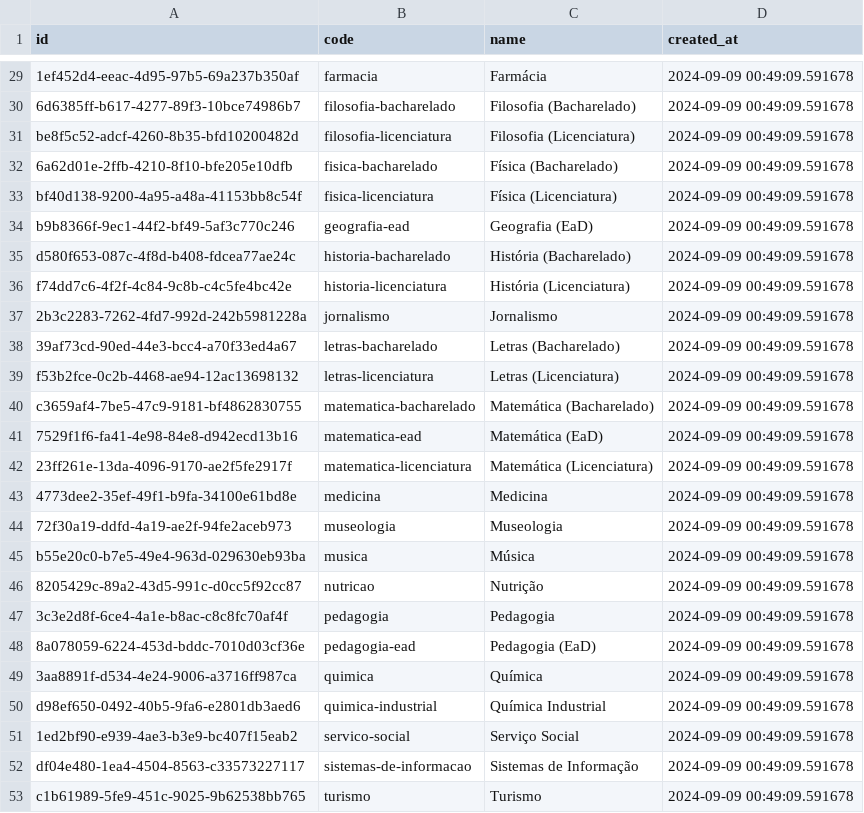
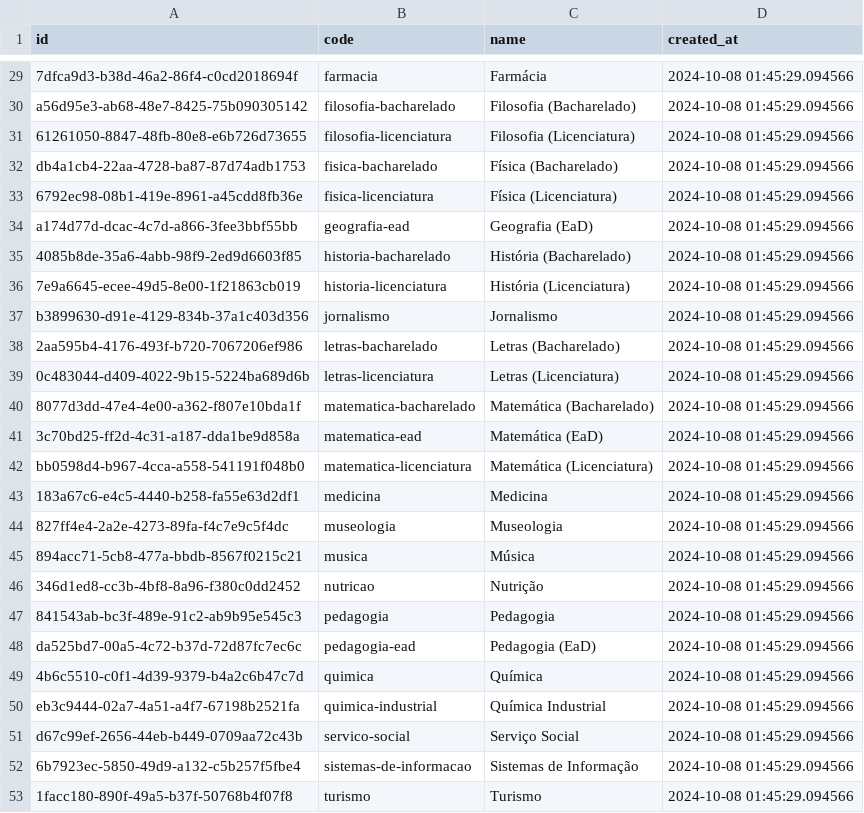
Before and after one commit to joaomarcostg/grade-ufop-scrapper, a CSV file: tables/course.csv, drawn as a sheet; only a part is shown, gaps mark what is left out; the diff covers the shown part only; the diff names each change by its address in the sheet, - before the commit and + after, or states it on an @@ line.

```diff
--- a/tables/course.csv
+++ b/tables/course.csv
-A29 (id): 1ef452d4-eeac-4d95-97b5-69a237b350af
+A29 (id): 7dfca9d3-b38d-46a2-86f4-c0cd2018694f
-D29:D53 (created_at): 2024-09-09 00:49:09.591678
+D29:D53 (created_at): 2024-10-08 01:45:29.094566
-A30 (id): 6d6385ff-b617-4277-89f3-10bce74986b7
+A30 (id): a56d95e3-ab68-48e7-8425-75b090305142
-A31 (id): be8f5c52-adcf-4260-8b35-bfd10200482d
+A31 (id): 61261050-8847-48fb-80e8-e6b726d73655
-A32 (id): 6a62d01e-2ffb-4210-8f10-bfe205e10dfb
+A32 (id): db4a1cb4-22aa-4728-ba87-87d74adb1753
-A33 (id): bf40d138-9200-4a95-a48a-41153bb8c54f
+A33 (id): 6792ec98-08b1-419e-8961-a45cdd8fb36e
-A34 (id): b9b8366f-9ec1-44f2-bf49-5af3c770c246
+A34 (id): a174d77d-dcac-4c7d-a866-3fee3bbf55bb
-A35 (id): d580f653-087c-4f8d-b408-fdcea77ae24c
+A35 (id): 4085b8de-35a6-4abb-98f9-2ed9d6603f85
-A36 (id): f74dd7c6-4f2f-4c84-9c8b-c4c5fe4bc42e
+A36 (id): 7e9a6645-ecee-49d5-8e00-1f21863cb019
-A37 (id): 2b3c2283-7262-4fd7-992d-242b5981228a
+A37 (id): b3899630-d91e-4129-834b-37a1c403d356
-A38 (id): 39af73cd-90ed-44e3-bcc4-a70f33ed4a67
+A38 (id): 2aa595b4-4176-493f-b720-7067206ef986
-A39 (id): f53b2fce-0c2b-4468-ae94-12ac13698132
+A39 (id): 0c483044-d409-4022-9b15-5224ba689d6b
-A40 (id): c3659af4-7be5-47c9-9181-bf4862830755
+A40 (id): 8077d3dd-47e4-4e00-a362-f807e10bda1f
-A41 (id): 7529f1f6-fa41-4e98-84e8-d942ecd13b16
+A41 (id): 3c70bd25-ff2d-4c31-a187-dda1be9d858a
-A42 (id): 23ff261e-13da-4096-9170-ae2f5fe2917f
+A42 (id): bb0598d4-b967-4cca-a558-541191f048b0
-A43 (id): 4773dee2-35ef-49f1-b9fa-34100e61bd8e
+A43 (id): 183a67c6-e4c5-4440-b258-fa55e63d2df1
-A44 (id): 72f30a19-ddfd-4a19-ae2f-94fe2aceb973
+A44 (id): 827ff4e4-2a2e-4273-89fa-f4c7e9c5f4dc
-A45 (id): b55e20c0-b7e5-49e4-963d-029630eb93ba
+A45 (id): 894acc71-5cb8-477a-bbdb-8567f0215c21
-A46 (id): 8205429c-89a2-43d5-991c-d0cc5f92cc87
+A46 (id): 346d1ed8-cc3b-4bf8-8a96-f380c0dd2452
-A47 (id): 3c3e2d8f-6ce4-4a1e-b8ac-c8c8fc70af4f
+A47 (id): 841543ab-bc3f-489e-91c2-ab9b95e545c3
-A48 (id): 8a078059-6224-453d-bddc-7010d03cf36e
+A48 (id): da525bd7-00a5-4c72-b37d-72d87fc7ec6c
-A49 (id): 3aa8891f-d534-4e24-9006-a3716ff987ca
+A49 (id): 4b6c5510-c0f1-4d39-9379-b4a2c6b47c7d
-A50 (id): d98ef650-0492-40b5-9fa6-e2801db3aed6
+A50 (id): eb3c9444-02a7-4a51-a4f7-67198b2521fa
-A51 (id): 1ed2bf90-e939-4ae3-b3e9-bc407f15eab2
+A51 (id): d67c99ef-2656-44eb-b449-0709aa72c43b
-A52 (id): df04e480-1ea4-4504-8563-c33573227117
+A52 (id): 6b7923ec-5850-49d9-a132-c5b257f5fbe4
-A53 (id): c1b61989-5fe9-451c-9025-9b62538bb765
+A53 (id): 1facc180-890f-49a5-b37f-50768b4f07f8
```
Also changed, not shown: 54 edited cells elsewhere in this file, tables/department.csv, tables/equivalency_group.csv, 7 other files.
